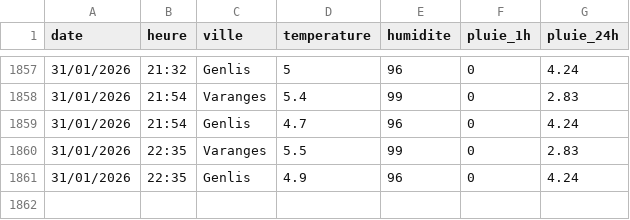
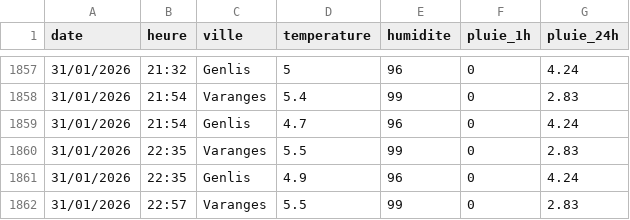
Before and after one commit to JojoKermit/netatmo-data-archive, a CSV file: historique.csv, drawn as a sheet; only a part is shown, gaps mark what is left out.

```diff
--- a/historique.csv
+++ b/historique.csv
@@ -1861 +1861,2 @@ date;heure;ville;temperature;humidite;pluie_1h;pluie_24h
 31/01/2026;22:35;Genlis;4.9;96;0;4.24
+31/01/2026;22:57;Varanges;5.5;99;0;2.83
```
